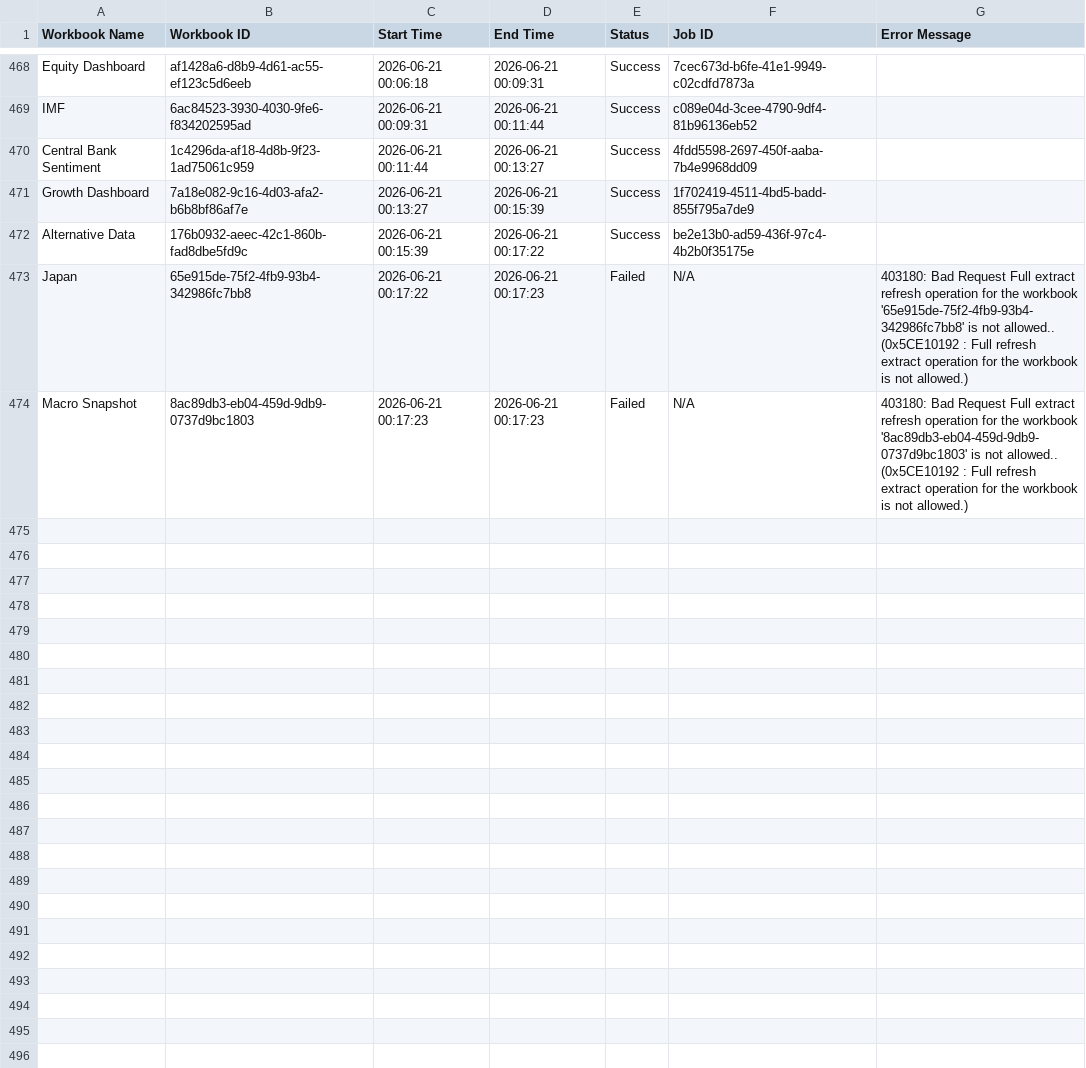
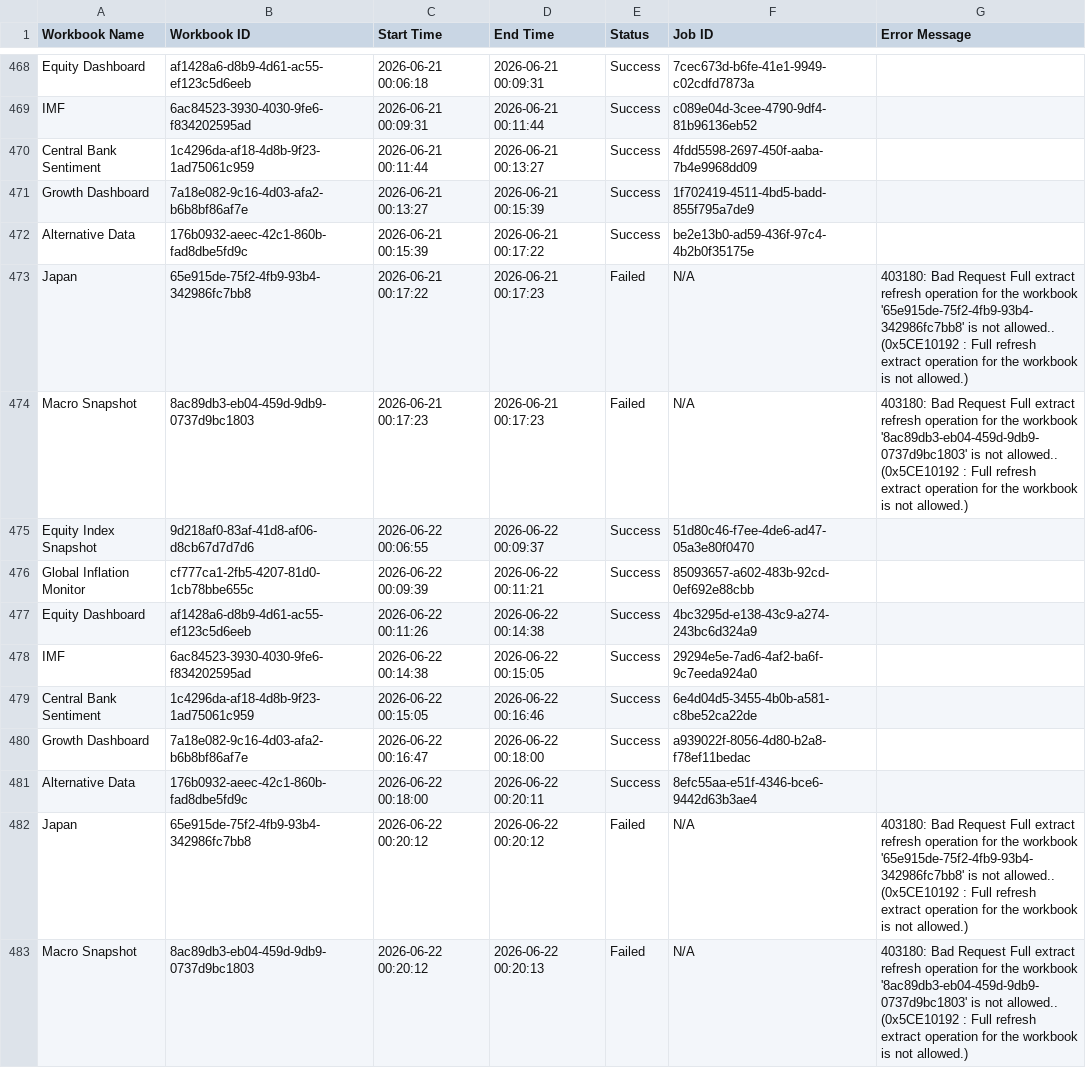
Before and after one commit to roy8in/tableau-extract-refresher, a CSV file: refresh_log.csv, drawn as a sheet; only a part is shown, gaps mark what is left out; the diff names each change by its address in the sheet, - before the commit and + after, or states it on an @@ line.

```diff
--- a/refresh_log.csv
+++ b/refresh_log.csv
+row 475: Equity Index Snapshot | 9d218af0-83af-41d8-af06-d8cb67d7d7d6 | 2026-06-22 00:06:55 | 2026-06-22 00:09:37 | Success | 51d80c46-f7ee-4de6-ad47-05a3e80f0470
+row 476: Global Inflation Monitor | cf777ca1-2fb5-4207-81d0-1cb78bbe655c | 2026-06-22 00:09:39 | 2026-06-22 00:11:21 | Success | 85093657-a602-483b-92cd-0ef692e88cbb
+row 477: Equity Dashboard | af1428a6-d8b9-4d61-ac55-ef123c5d6eeb | 2026-06-22 00:11:26 | 2026-06-22 00:14:38 | Success | 4bc3295d-e138-43c9-a274-243bc6d324a9
+row 478: IMF | 6ac84523-3930-4030-9fe6-f834202595ad | 2026-06-22 00:14:38 | 2026-06-22 00:15:05 | Success | 29294e5e-7ad6-4af2-ba6f-9c7eeda924a0
+row 479: Central Bank Sentiment | 1c4296da-af18-4d8b-9f23-1ad75061c959 | 2026-06-22 00:15:05 | 2026-06-22 00:16:46 | Success | 6e4d04d5-3455-4b0b-a581-c8be52ca22de
+row 480: Growth Dashboard | 7a18e082-9c16-4d03-afa2-b6b8bf86af7e | 2026-06-22 00:16:47 | 2026-06-22 00:18:00 | Success | a939022f-8056-4d80-b2a8-f78ef11bedac
+row 481: Alternative Data | 176b0932-aeec-42c1-860b-fad8dbe5fd9c | 2026-06-22 00:18:00 | 2026-06-22 00:20:11 | Success | 8efc55aa-e51f-4346-bce6-9442d63b3ae4
+row 482: Japan | 65e915de-75f2-4fb9-93b4-342986fc7bb8 | 2026-06-22 00:20:12 | 2026-06-22 00:20:12 | Failed | N/A | 403180: Bad Request Full extract refresh operation for the workbook '65e915de-75f2-4fb9-93b4-342986fc7bb8' is not allowed.. (0x5CE10192 : Full refresh extract operation for the workbook is not allowed.)
+row 483: Macro Snapshot | 8ac89db3-eb04-459d-9db9-0737d9bc1803 | 2026-06-22 00:20:12 | 2026-06-22 00:20:13 | Failed | N/A | 403180: Bad Request Full extract refresh operation for the workbook '8ac89db3-eb04-459d-9db9-0737d9bc1803' is not allowed.. (0x5CE10192 : Full refresh extract operation for the workbook is not allowed.)
```
